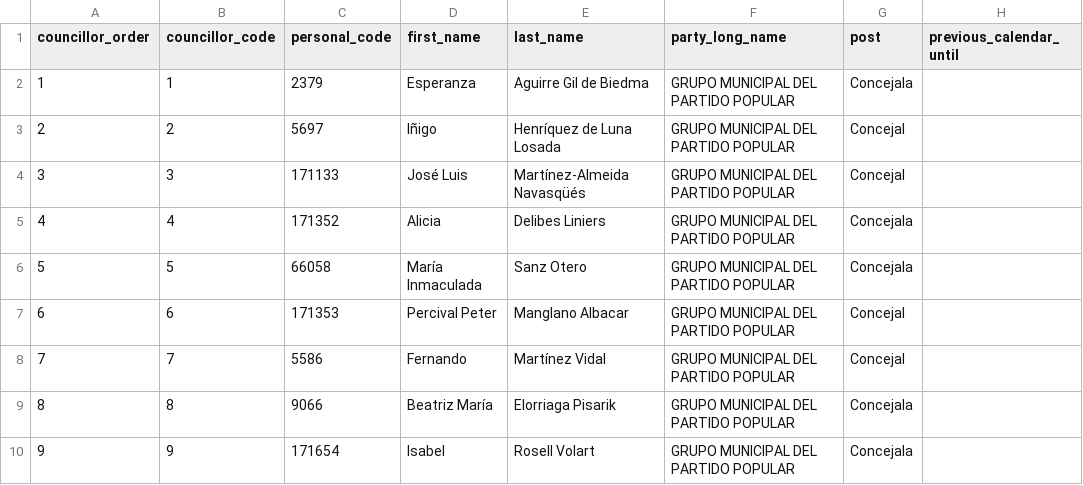
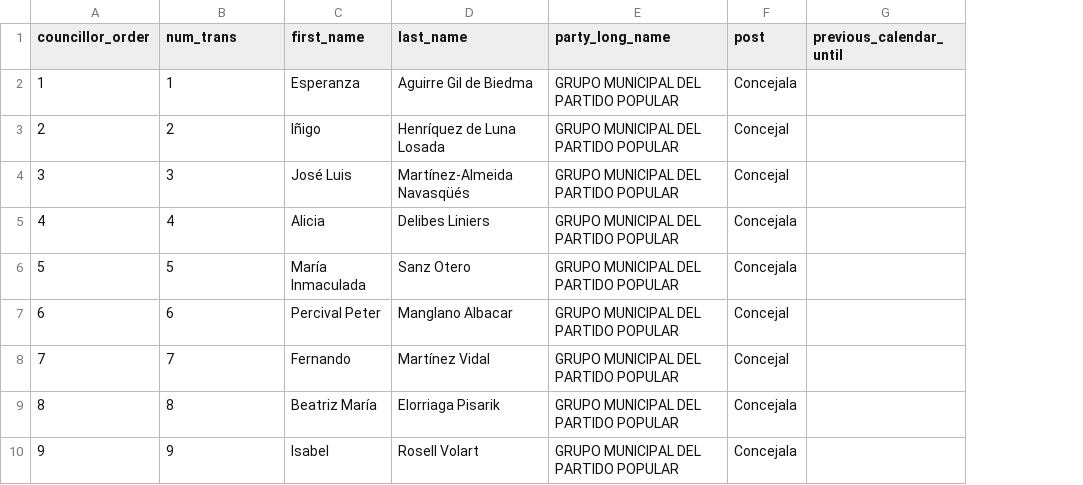
Before and after one commit to wairbut-m2c/transparencia, a CSV file: import-data/councillors.csv, drawn as a sheet; only a part is shown; the diff names each change by its address in the sheet, - before the commit and + after, or states it on an @@ line.

Commit message:
Removes personal_code and renames councillor_code to num_trans in councillors.csv

```diff
--- a/import-data/councillors.csv
+++ b/import-data/councillors.csv
-column C (personal_code), rows 2-10: 2379 | 5697 | 171133 | 171352 | 66058 | 171353 | 5586 | 9066 | 171654
-B1: councillor_code
+B1: num_trans
```
Also changed, not shown: 1 other file.
